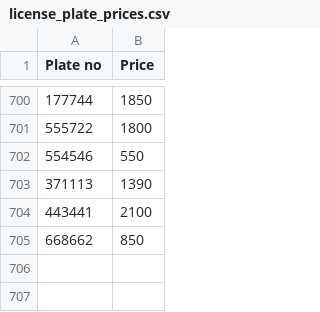
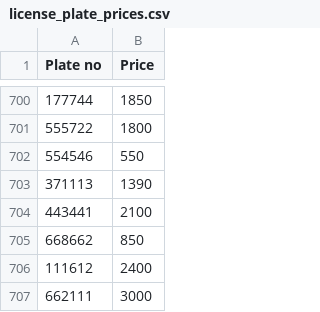
Before and after one commit to Hasan-Ebrahim1/license-plate-estimator, a CSV file: license_plate_prices.csv, drawn as a sheet; only a part is shown, gaps mark what is left out; the diff names each change by its address in the sheet, - before the commit and + after, or states it on an @@ line.

Commit message:
extra data

```diff
--- a/license_plate_prices.csv
+++ b/license_plate_prices.csv
+row 706: 111612 | 2400
+row 707: 662111 | 3000
```
Also changed, not shown: 1 other file.
